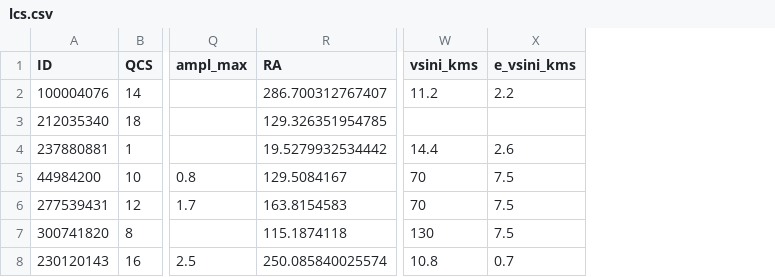
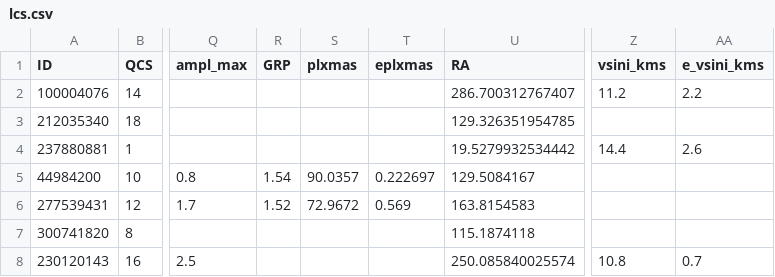
Before and after one commit to ekaterinailin/MalachiteMountains, a CSV file: data/summary/lcs.csv, drawn as a sheet; only a part is shown, gaps mark what is left out; addresses are those after the commit; the diff names each change by its address in the sheet, - before the commit and + after, or states it on an @@ line.

Commit message:
vsini and inclination calculations from SALT vsini und TESS Prot.

```diff
--- a/data/summary/lcs.csv
+++ b/data/summary/lcs.csv
+column R (GRP), rows 5-6: 1.54 | 1.52
+column S (plxmas), rows 5-6: 90.0357 | 72.9672
+column T (eplxmas), rows 5-6: 0.222697 | 0.569
-Z5:Z6 (vsini_kms): 70
+Z5:Z6 (vsini_kms): (empty)
-AA5:AA7 (e_vsini_kms): 7.5
+AA5:AA7 (e_vsini_kms): (empty)
-Z7 (vsini_kms): 130
+Z7 (vsini_kms): (empty)
```
Also changed, not shown: 12 other files.
